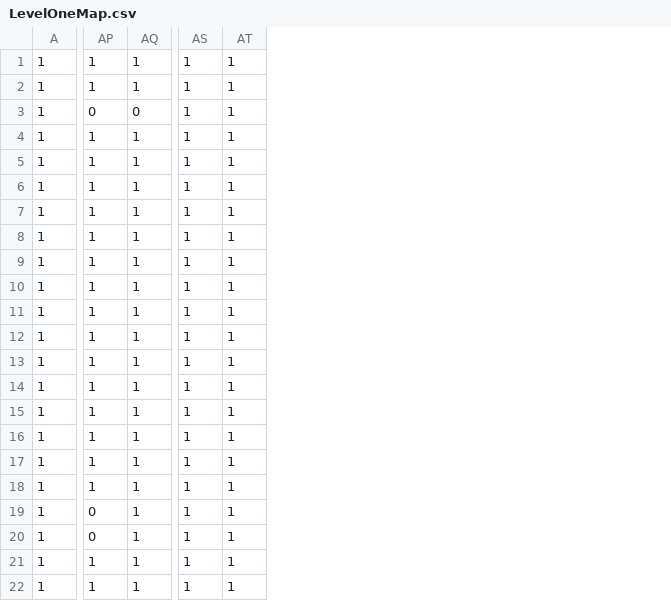
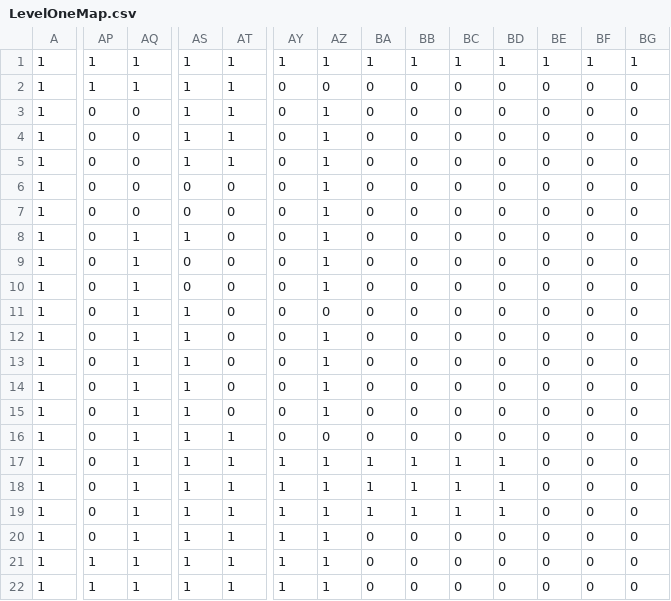
Before and after one commit to brandonhuang124/DungeonQuest, a CSV file: Project2/src/Project2/Data/LevelOneMap.csv, drawn as a sheet; only a part is shown, gaps mark what is left out; the diff covers the shown part only; the diff names each change by its address in the sheet, - before the commit and + after, or states it on an @@ line.

```diff
--- a/Project2/src/Project2/Data/LevelOneMap.csv
+++ b/Project2/src/Project2/Data/LevelOneMap.csv
+column AY, rows 1-22: 1 | 0 | 0 | 0 | 0 | 0 | 0 | 0 | 0 | 0 | 0 | 0 | 0 | 0 | 0 | 0 | 1 | 1 | 1 | 1 | 1 | 1
+column AZ, rows 1-22: 1 | 0 | 1 | 1 | 1 | 1 | 1 | 1 | 1 | 1 | 0 | 1 | 1 | 1 | 1 | 0 | 1 | 1 | 1 | 1 | 1 | 1
+column BA, rows 1-22: 1 | 0 | 0 | 0 | 0 | 0 | 0 | 0 | 0 | 0 | 0 | 0 | 0 | 0 | 0 | 0 | 1 | 1 | 1 | 0 | 0 | 0
+column BB, rows 1-22: 1 | 0 | 0 | 0 | 0 | 0 | 0 | 0 | 0 | 0 | 0 | 0 | 0 | 0 | 0 | 0 | 1 | 1 | 1 | 0 | 0 | 0
+column BC, rows 1-22: 1 | 0 | 0 | 0 | 0 | 0 | 0 | 0 | 0 | 0 | 0 | 0 | 0 | 0 | 0 | 0 | 1 | 1 | 1 | 0 | 0 | 0
+column BD, rows 1-22: 1 | 0 | 0 | 0 | 0 | 0 | 0 | 0 | 0 | 0 | 0 | 0 | 0 | 0 | 0 | 0 | 1 | 1 | 1 | 0 | 0 | 0
+column BE, rows 1-22: 1 | 0 | 0 | 0 | 0 | 0 | 0 | 0 | 0 | 0 | 0 | 0 | 0 | 0 | 0 | 0 | 0 | 0 | 0 | 0 | 0 | 0
+column BF, rows 1-22: 1 | 0 | 0 | 0 | 0 | 0 | 0 | 0 | 0 | 0 | 0 | 0 | 0 | 0 | 0 | 0 | 0 | 0 | 0 | 0 | 0 | 0
+column BG, rows 1-22: 1 | 0 | 0 | 0 | 0 | 0 | 0 | 0 | 0 | 0 | 0 | 0 | 0 | 0 | 0 | 0 | 0 | 0 | 0 | 0 | 0 | 0
-AP4:AP18: 1
+AP4:AP18: 0
-AQ4:AQ7: 1
+AQ4:AQ7: 0
-AS6:AS7: 1
+AS6:AS7: 0
-AT6:AT15: 1
+AT6:AT15: 0
-AS9:AS10: 1
+AS9:AS10: 0
```
Also changed, not shown: 5 edited cells elsewhere in this file, 5 other files.
